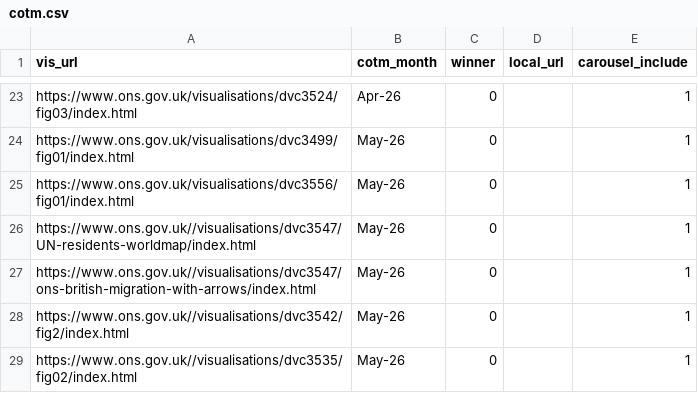
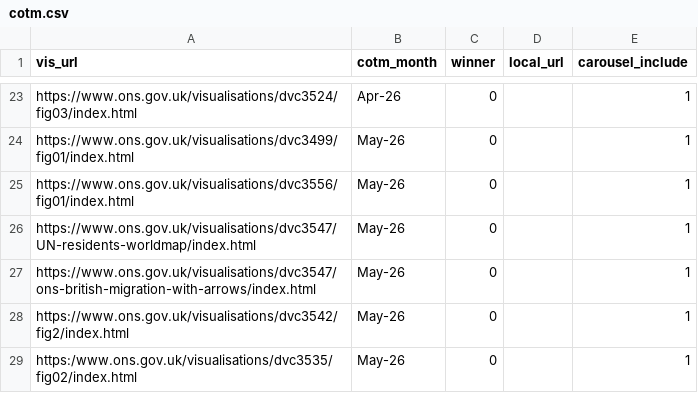
Before and after one commit to ONSdigital/ONSVisualJournalism, a CSV file: data/cotm.csv, drawn as a sheet; only a part is shown, gaps mark what is left out.

Commit message:
removed the double slashes

```diff
--- a/data/cotm.csv
+++ b/data/cotm.csv
@@ -25,5 +25,5 @@ https://www.ons.gov.uk/visualisations/dvc3499/fig01/index.html,May-26,0,,1
 https://www.ons.gov.uk/visualisations/dvc3556/fig01/index.html,May-26,0,,1
-https://www.ons.gov.uk//visualisations/dvc3547/UN-residents-worldmap/index.html,May-26,0,,1
-https://www.ons.gov.uk//visualisations/dvc3547/ons-british-migration-with-arrows/index.html,May-26,0,,1
-https://www.ons.gov.uk//visualisations/dvc3542/fig2/index.html,May-26,0,,1
-https://www.ons.gov.uk//visualisations/dvc3535/fig02/index.html,May-26,0,,1
+https://www.ons.gov.uk/visualisations/dvc3547/UN-residents-worldmap/index.html,May-26,0,,1
+https://www.ons.gov.uk/visualisations/dvc3547/ons-british-migration-with-arrows/index.html,May-26,0,,1
+https://www.ons.gov.uk/visualisations/dvc3542/fig2/index.html,May-26,0,,1
+https:/www.ons.gov.uk/visualisations/dvc3535/fig02/index.html,May-26,0,,1
```
